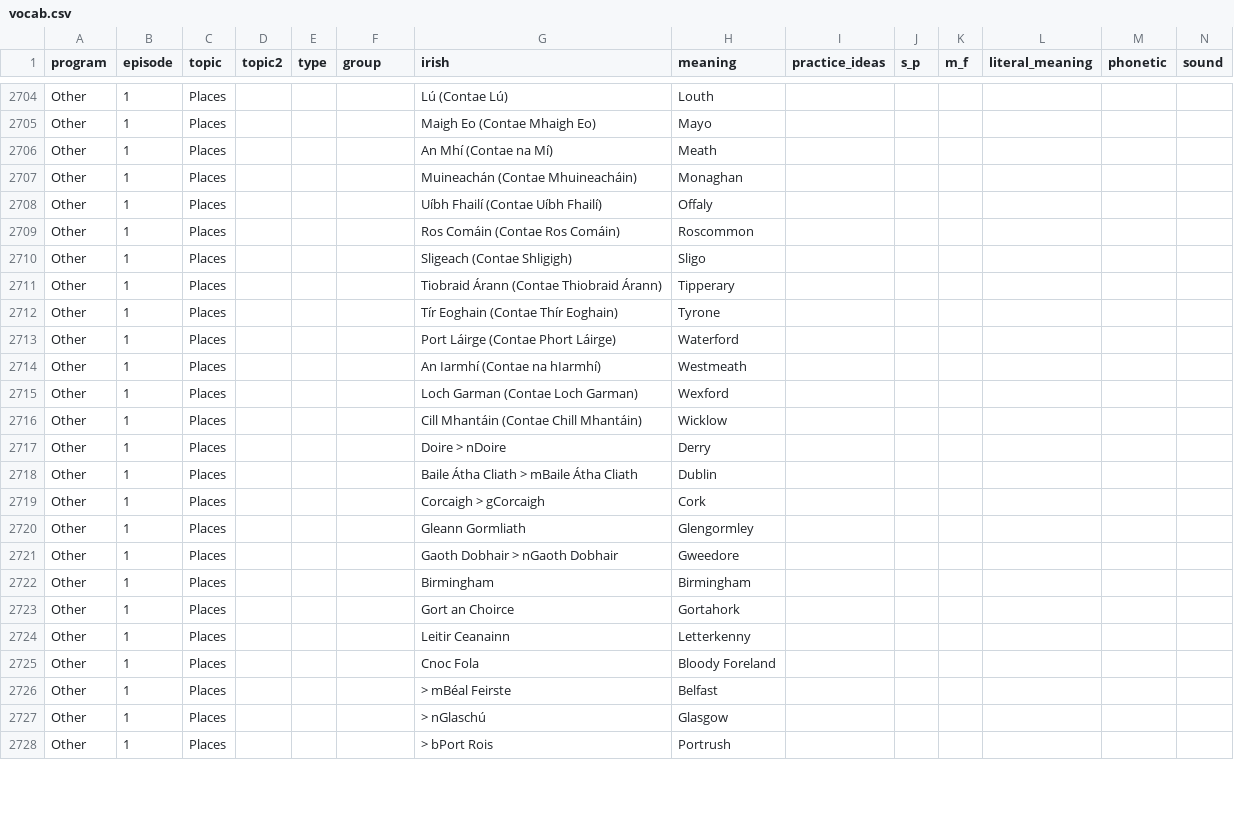
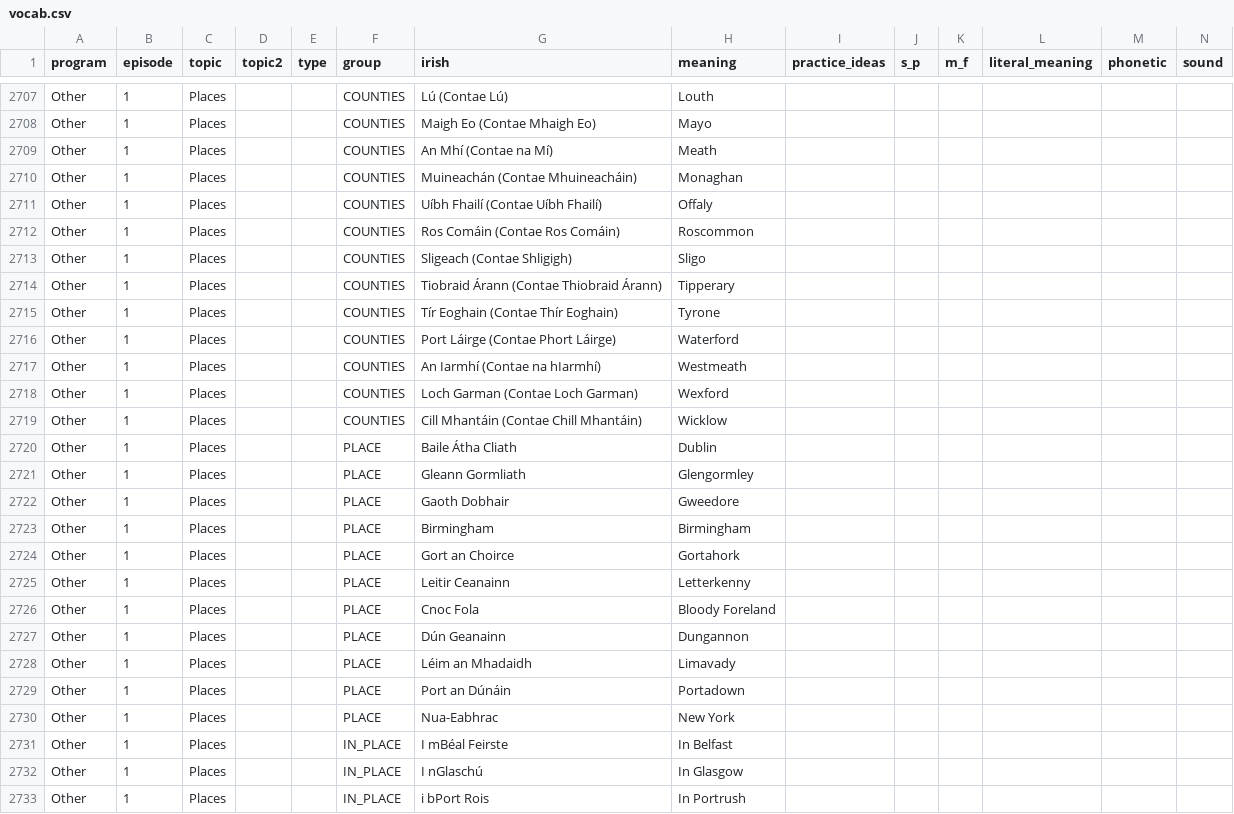
Before and after one commit to michaelw730/irish, a CSV file: vocab.csv, drawn as a sheet; only a part is shown, gaps mark what is left out; removed rows and columns are numbered as before the commit, all else as after; rows hold the shown columns only; the diff covers the shown part only; the diff names each change by its address in the sheet, - before the commit and + after, or states it on an @@ line.

```diff
--- a/vocab.csv
+++ b/vocab.csv
-F2707:F2719 (group): (empty)
+F2707:F2719 (group): COUNTIES
-row 2717: Other | 1 | Places |  |  |  | Doire > nDoire | Derry
-F2720 (group): (empty)
+F2720 (group): PLACE
-G2720 (irish): Baile Átha Cliath > mBaile Átha Cliath
+G2720 (irish): Baile Átha Cliath
-row 2719: Other | 1 | Places |  |  |  | Corcaigh > gCorcaigh | Cork
-F2721:F2726 (group): (empty)
+F2721:F2726 (group): PLACE
-G2722 (irish): Gaoth Dobhair > nGaoth Dobhair
+G2722 (irish): Gaoth Dobhair
+row 2727: Other | 1 | Places |  |  | PLACE | Dún Geanainn | Dungannon
+row 2728: Other | 1 | Places |  |  | PLACE | Léim an Mhadaidh | Limavady
+row 2729: Other | 1 | Places |  |  | PLACE | Port an Dúnáin | Portadown
+row 2730: Other | 1 | Places |  |  | PLACE | Nua-Eabhrac | New York
-F2731:F2733 (group): (empty)
+F2731:F2733 (group): IN_PLACE
-G2731 (irish): > mBéal Feirste
+G2731 (irish): I mBéal Feirste
-H2731 (meaning): Belfast
+H2731 (meaning): In Belfast
-G2732 (irish): > nGlaschú
+G2732 (irish): I nGlaschú
-H2732 (meaning): Glasgow
+H2732 (meaning): In Glasgow
-G2733 (irish): > bPort Rois
+G2733 (irish): i bPort Rois
-H2733 (meaning): Portrush
+H2733 (meaning): In Portrush
```
Also changed, not shown: 4 added rows, 1 removed row and 54 edited cells elsewhere in this file, vocab_conv.csv, 1 other file.
